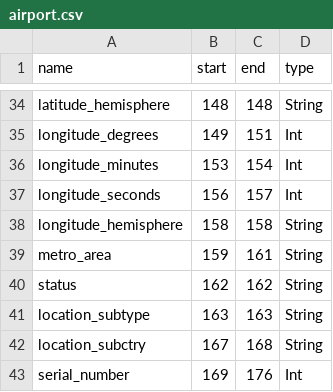
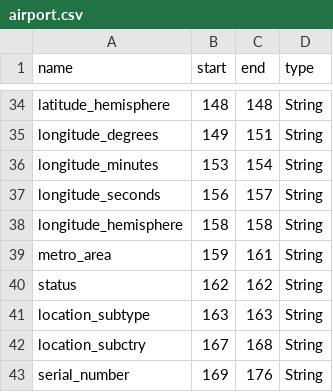
Before and after one commit to cell-scape/FixedWidthParsers.jl, a CSV file: examples/airport.csv, drawn as a sheet; only a part is shown, gaps mark what is left out; the diff covers the shown part only; the diff names each change by its address in the sheet, - before the commit and + after, or states it on an @@ line.

Commit message:
fix: change Int fields to String in airport, aircraft, and seats schemas
Airport utc_var and DST fields contain non-numeric prefixes (E/W/+/-)
and blank values that fail Int parsing. Aircraft range/speed and seats
cabin counts can also be blank. All changed to String for safe parsing.

```diff
--- a/examples/airport.csv
+++ b/examples/airport.csv
-D35:D37 (type): Int
+D35:D37 (type): String
-D43 (type): Int
+D43 (type): String
```
Also changed, not shown: 13 edited cells elsewhere in this file, examples/aircraft.csv, 1 other file.
